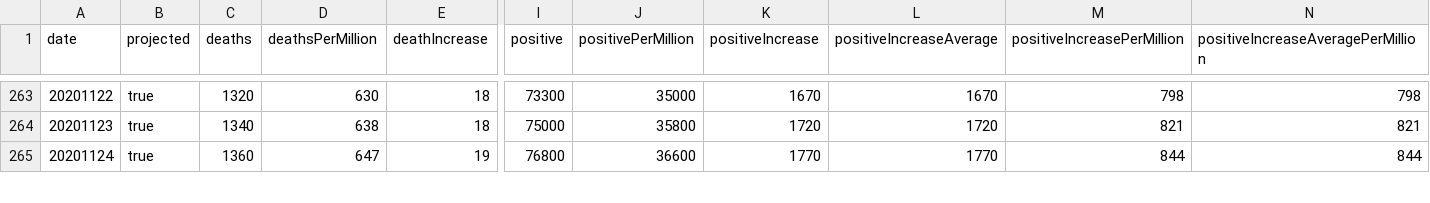
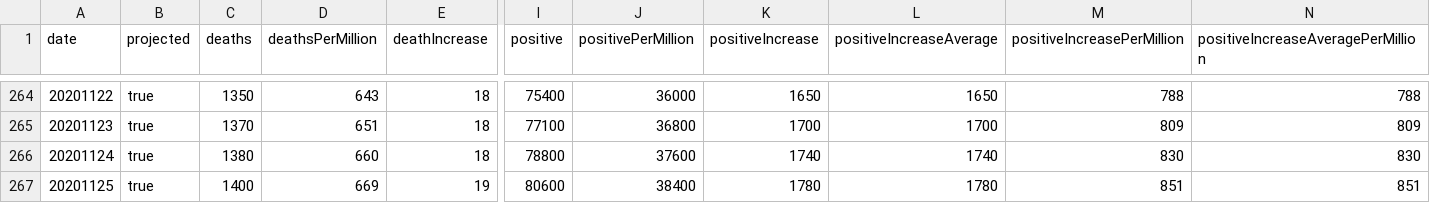
Before and after one commit to mgwalker/covid19-csv, a CSV file: docs/v1/NM.csv, drawn as a sheet; only a part is shown, gaps mark what is left out; addresses are those after the commit; rows hold the shown columns only; the diff covers the shown part only; the diff names each change by its address in the sheet, - before the commit and + after, or states it on an @@ line.

```diff
--- a/docs/v1/NM.csv
+++ b/docs/v1/NM.csv
@@ column A (date) renumbered between rows 2 and 273 @@
-C264 (deaths): 1320
+C264 (deaths): 1350
-D264 (deathsPerMillion): 630
+D264 (deathsPerMillion): 643
-I264 (positive): 73300
+I264 (positive): 75400
-J264 (positivePerMillion): 35000
+J264 (positivePerMillion): 36000
-K264 (positiveIncrease): 1670
+K264 (positiveIncrease): 1650
-L264 (positiveIncreaseAverage): 1670
+L264 (positiveIncreaseAverage): 1650
-M264 (positiveIncreasePerMillion): 798
+M264 (positiveIncreasePerMillion): 788
-N264: 798
+N264: 788
-C265 (deaths): 1340
+C265 (deaths): 1370
-D265 (deathsPerMillion): 638
+D265 (deathsPerMillion): 651
-I265 (positive): 75000
+I265 (positive): 77100
-J265 (positivePerMillion): 35800
+J265 (positivePerMillion): 36800
-K265 (positiveIncrease): 1720
+K265 (positiveIncrease): 1700
-L265 (positiveIncreaseAverage): 1720
+L265 (positiveIncreaseAverage): 1700
-M265 (positiveIncreasePerMillion): 821
+M265 (positiveIncreasePerMillion): 809
-N265: 821
+N265: 809
+row 266: 20201124 | true | 1380 | 660 | 18 | 78800 | 37600 | 1740 | 1740 | 830 | 830
-C267 (deaths): 1360
+C267 (deaths): 1400
-D267 (deathsPerMillion): 647
+D267 (deathsPerMillion): 669
-I267 (positive): 76800
+I267 (positive): 80600
-J267 (positivePerMillion): 36600
+J267 (positivePerMillion): 38400
-K267 (positiveIncrease): 1770
+K267 (positiveIncrease): 1780
-L267 (positiveIncreaseAverage): 1770
+L267 (positiveIncreaseAverage): 1780
-M267 (positiveIncreasePerMillion): 844
+M267 (positiveIncreasePerMillion): 851
-N267: 844
+N267: 851
```
Also changed, not shown: 1 added row, 1 removed row and 70 edited cells elsewhere in this file, docs/v1/US.csv.
